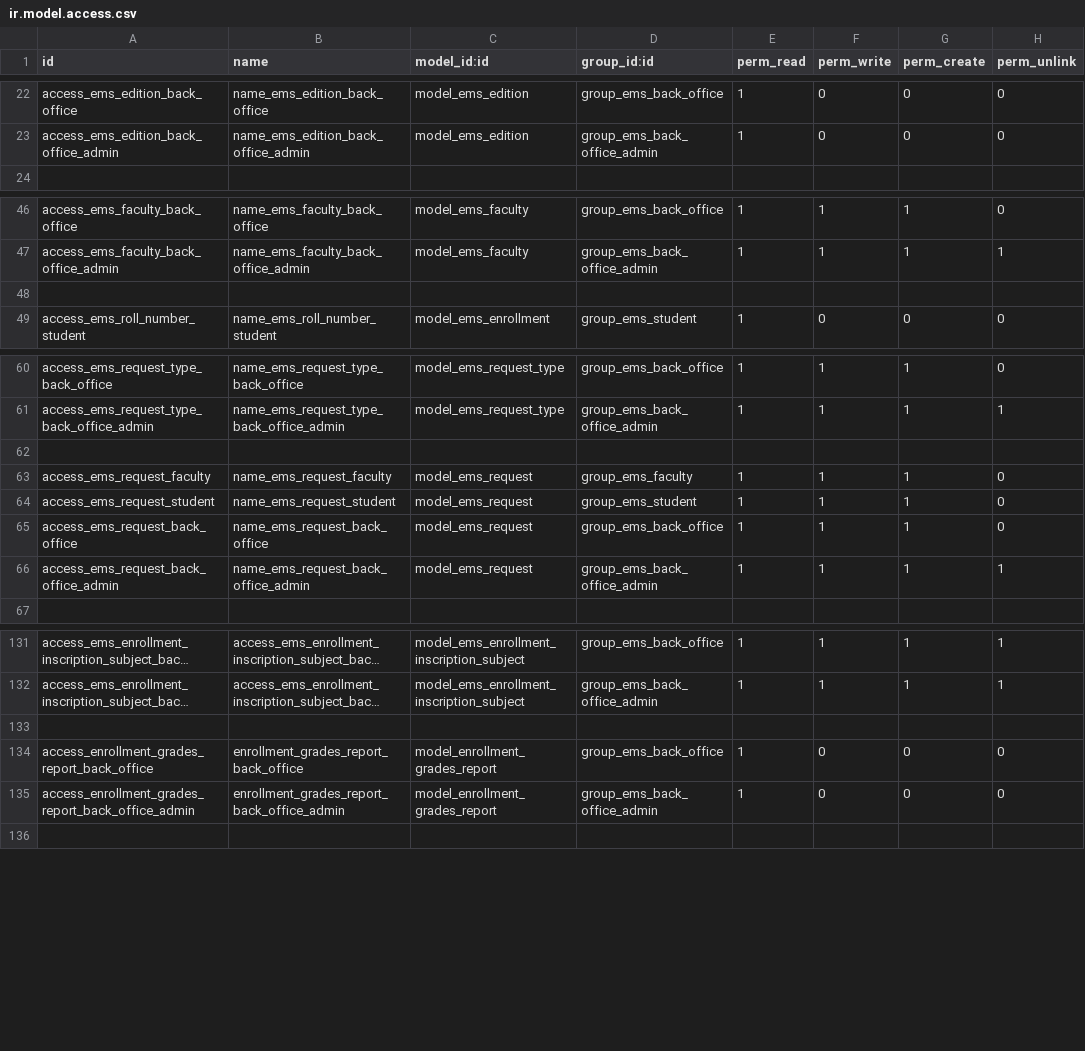
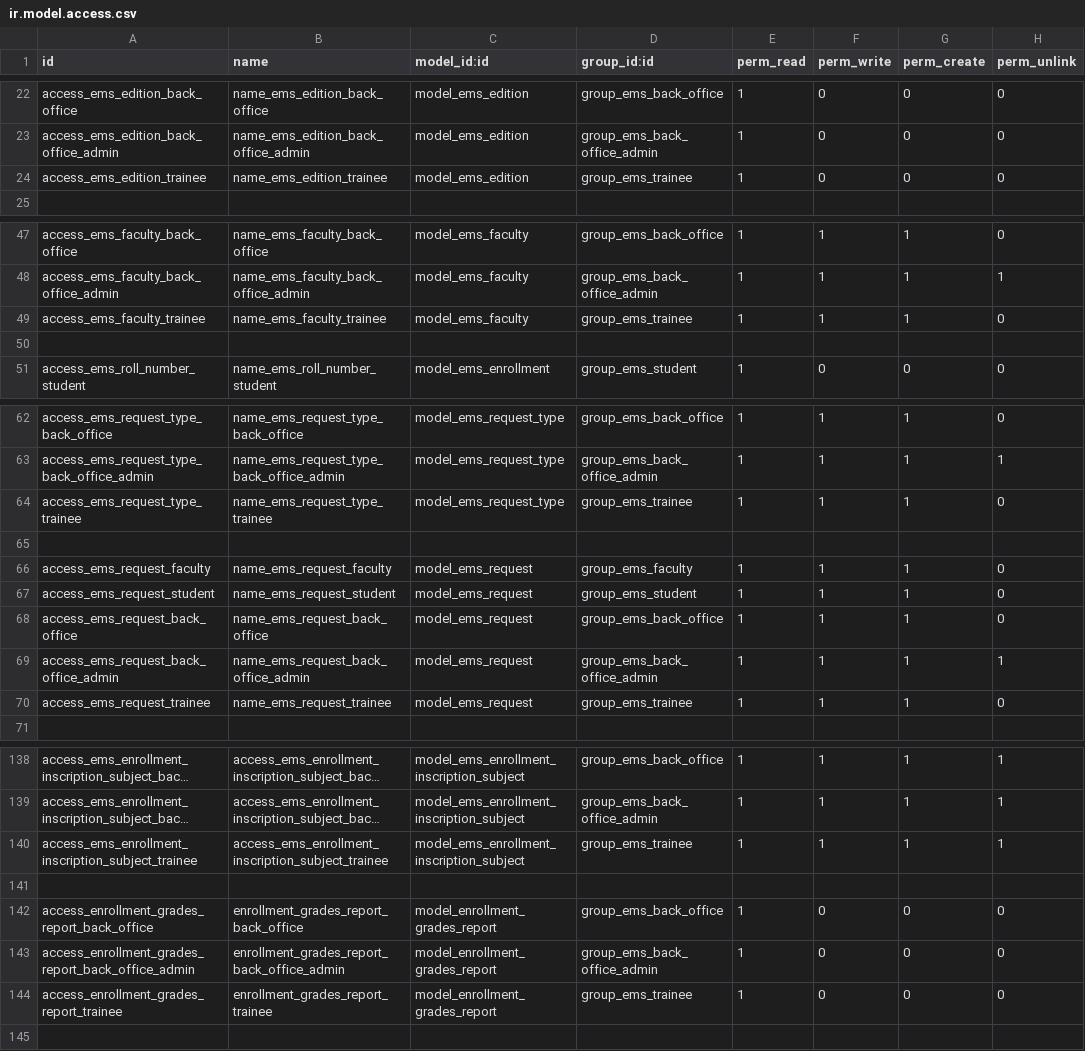
Before and after one commit to primecv/openeducat_erp, a CSV file: emsprime_core/security/ir.model.access.csv, drawn as a sheet; only a part is shown, gaps mark what is left out; long unchanged cells end in …; the diff covers the shown part only; the diff names each change by its address in the sheet, - before the commit and + after, or states it on an @@ line.

Commit message:
Changes to add access to trainees v4

```diff
--- a/emsprime_core/security/ir.model.access.csv
+++ b/emsprime_core/security/ir.model.access.csv
+row 24: access_ems_edition_trainee | name_ems_edition_trainee | model_ems_edition | group_ems_trainee | 1 | 0 | 0 | 0
+row 49: access_ems_faculty_trainee | name_ems_faculty_trainee | model_ems_faculty | group_ems_trainee | 1 | 1 | 1 | 0
+row 64: access_ems_request_type_trainee | name_ems_request_type_trainee | model_ems_request_type | group_ems_trainee | 1 | 1 | 1 | 0
+row 70: access_ems_request_trainee | name_ems_request_trainee | model_ems_request | group_ems_trainee | 1 | 1 | 1 | 0
+row 140: access_ems_enrollment_inscription_subject_trainee | access_ems_enrollment_inscription_subject_trainee | model_ems_enrollment_inscription_subject | group_ems_trainee | 1 | 1 | 1 | 1
+row 144: access_enrollment_grades_report_trainee | enrollment_grades_report_trainee | model_enrollment_grades_report | group_ems_trainee | 1 | 0 | 0 | 0
```
Also changed, not shown: 3 added rows elsewhere in this file, 1 other file.
